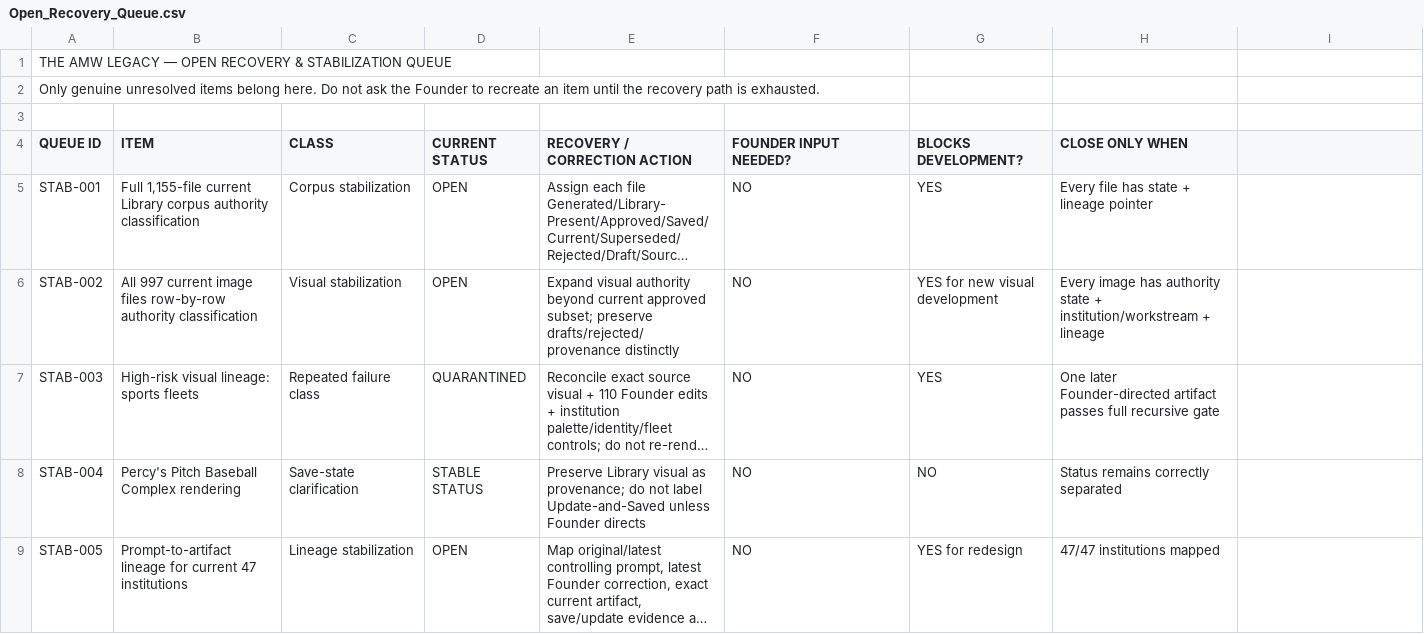
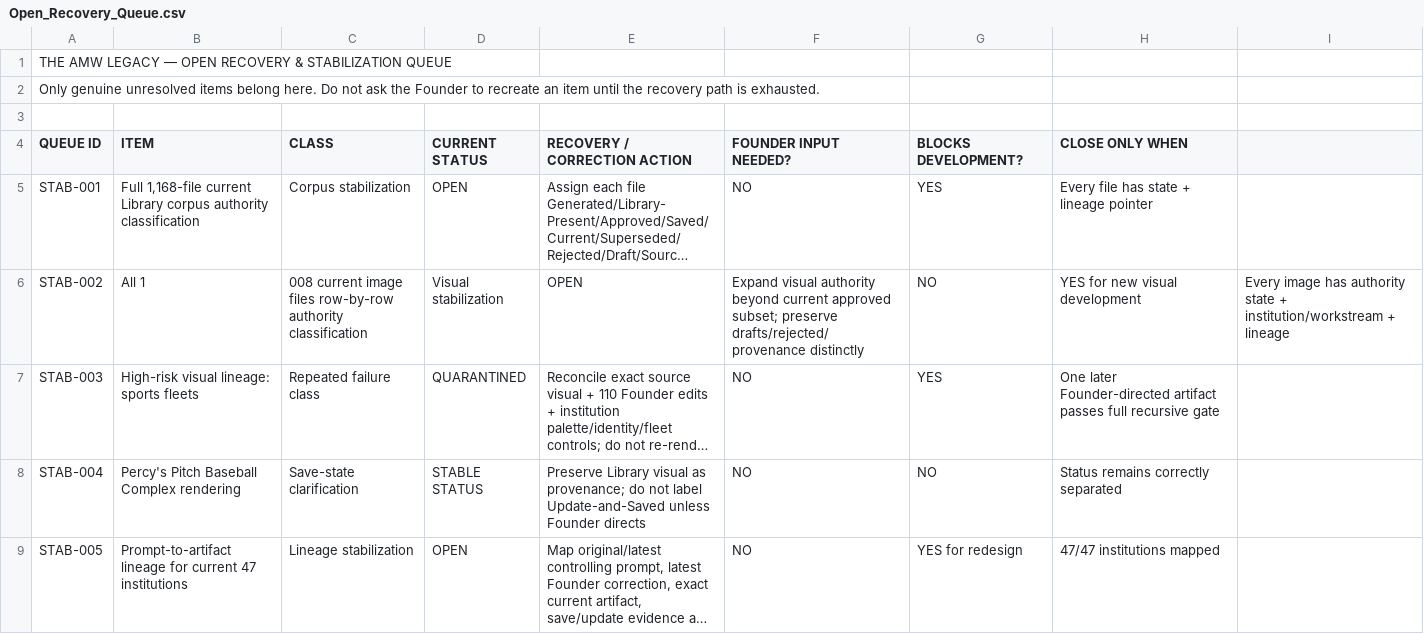
Before and after one commit to theamwlegacyest0706/PROMPT-AND-RESPONSE-CONTROLS, a CSV file: current-master-sheets/Open_Recovery_Queue.csv, drawn as a sheet; only a part is shown; long unchanged cells end in …; the diff names each change by its address in the sheet, - before the commit and + after, or states it on an @@ line.

Commit message:
Refresh open recovery queue to final live corpus snapshot

```diff
--- a/current-master-sheets/Open_Recovery_Queue.csv
+++ b/current-master-sheets/Open_Recovery_Queue.csv
-B5 (ITEM): Full 1,155-file current Library…
+B5 (ITEM): Full 1,168-file current Library…
-B6 (ITEM): All 997 current image files row-by-row authority classification
+B6 (ITEM): All 1
-C6 (CLASS): Visual stabilization
+C6 (CLASS): 008 current image files row-by-row authority classification
-D6 (CURRENT STATUS): OPEN
+D6 (CURRENT STATUS): Visual stabilization
-E6 (RECOVERY / CORRECTION ACTION): Expand visual authority beyond current approved subset; preserve drafts/rejected/provenance distinctly
+E6 (RECOVERY / CORRECTION ACTION): OPEN
-F6 (FOUNDER INPUT NEEDED?): NO
+F6 (FOUNDER INPUT NEEDED?): Expand visual authority beyond current approved subset; preserve drafts/rejected/provenance distinctly
-G6 (BLOCKS DEVELOPMENT?): YES for new visual development
+G6 (BLOCKS DEVELOPMENT?): NO
-H6 (CLOSE ONLY WHEN): Every image has authority state + institution/workstream + lineage
+H6 (CLOSE ONLY WHEN): YES for new visual development
-I6: (empty)
+I6: Every image has authority state + institution/workstream + lineage
```
